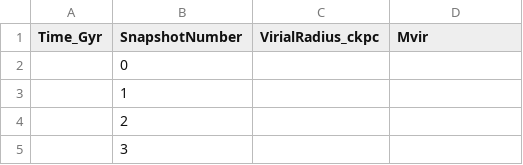
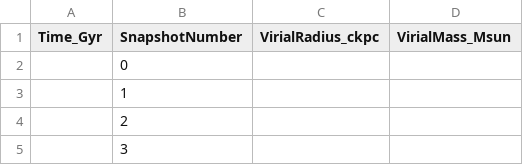
Before and after one commit to ffiza/hestia-accretion, a CSV file: data/hestia/r200_t/r200_t_M31_i_09_10.csv, drawn as a sheet; only a part is shown.

```diff
--- a/data/hestia/r200_t/r200_t_M31_i_09_10.csv
+++ b/data/hestia/r200_t/r200_t_M31_i_09_10.csv
@@ -1,2 +1,2 @@
-Time_Gyr,SnapshotNumber,VirialRadius_ckpc,Mvir
+Time_Gyr,SnapshotNumber,VirialRadius_ckpc,VirialMass_Msun
 ,0,,
```
Also changed, not shown: data/hestia/r200_t/r200_t_M31_i_09_16.csv, data/hestia/r200_t/r200_t_M31_i_09_17.csv, 23 other files.
